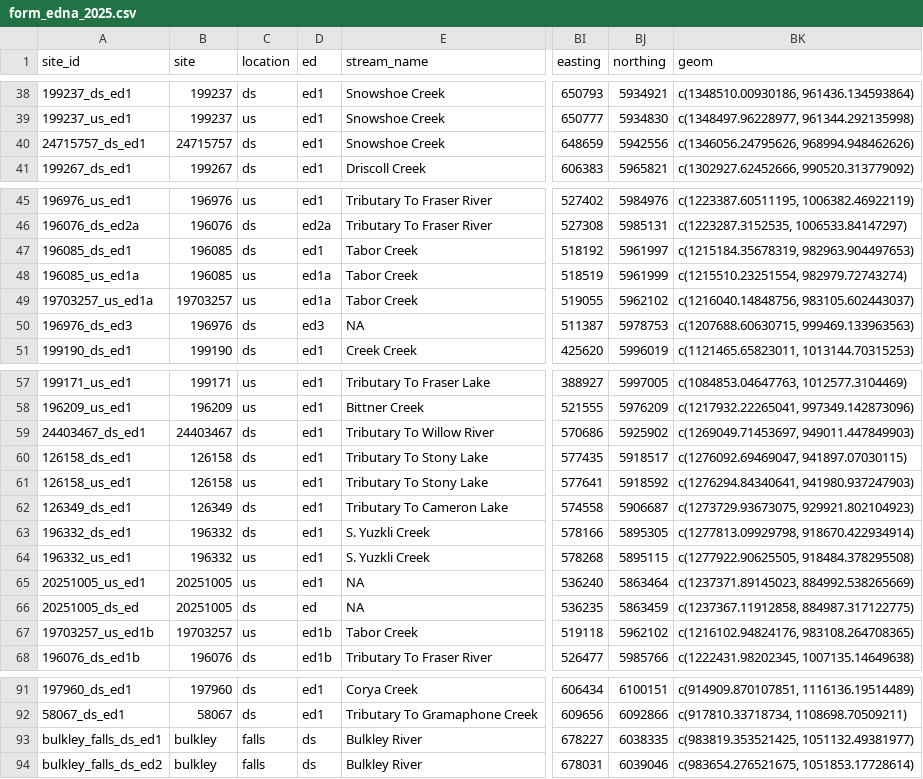
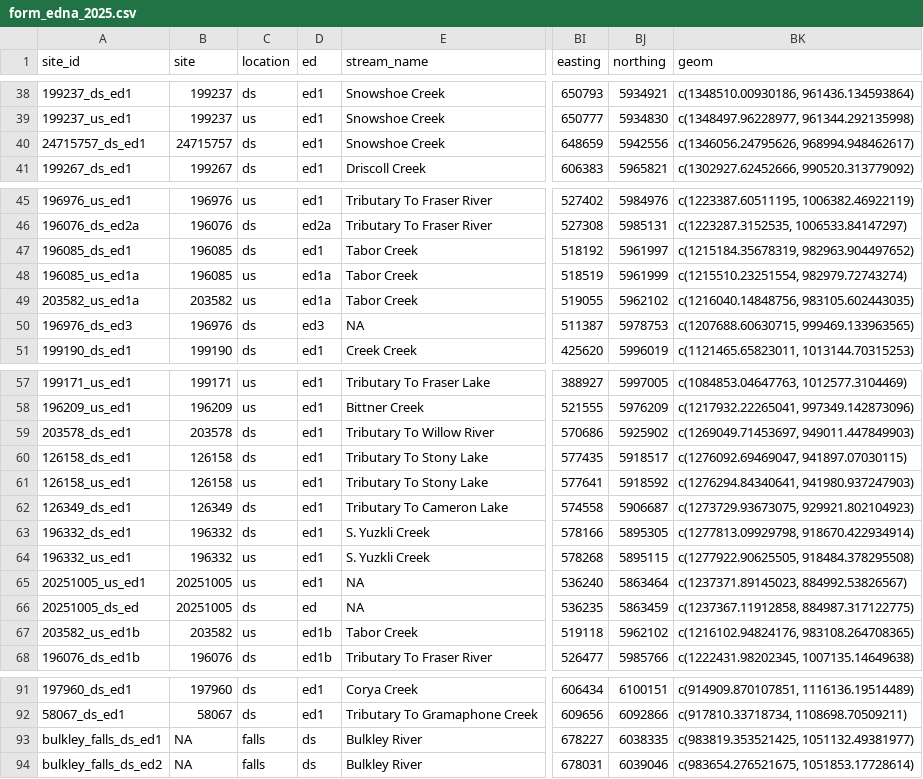
Before and after one commit to NewGraphEnvironment/fish_passage_peace_2025_reporting, a CSV file: data/backup/2025/form_edna_2025.csv, drawn as a sheet; only a part is shown, gaps mark what is left out; the diff covers the shown part only; the diff names each change by its address in the sheet, - before the commit and + after, or states it on an @@ line.

Commit message:
rename edna and fiss sites after getting pscis IDs

```diff
--- a/data/backup/2025/form_edna_2025.csv
+++ b/data/backup/2025/form_edna_2025.csv
-BK40 (geom): c(1346056.24795626, 968994.948462626)
+BK40 (geom): c(1346056.24795626, 968994.948462617)
-BK47 (geom): c(1215184.35678319, 982963.904497653)
+BK47 (geom): c(1215184.35678319, 982963.904497652)
-A49 (site_id): 19703257_us_ed1a
+A49 (site_id): 203582_us_ed1a
-B49 (site): 19703257
+B49 (site): 203582
-BK49 (geom): c(1216040.14848756, 983105.602443037)
+BK49 (geom): c(1216040.14848756, 983105.602443035)
-BK50 (geom): c(1207688.60630715, 999469.133963563)
+BK50 (geom): c(1207688.60630715, 999469.133963565)
-A59 (site_id): 24403467_ds_ed1
+A59 (site_id): 203578_ds_ed1
-B59 (site): 24403467
+B59 (site): 203578
-BK65 (geom): c(1237371.89145023, 884992.538265669)
+BK65 (geom): c(1237371.89145023, 884992.53826567)
-A67 (site_id): 19703257_us_ed1b
+A67 (site_id): 203582_us_ed1b
-B67 (site): 19703257
+B67 (site): 203582
-B93:B94 (site): bulkley
+B93:B94 (site): NA
```
Also changed, not shown: 1 edited cell elsewhere in this file, data/backup/2025/form_fiss_2025.csv, data/backup/2025/form_pscis_2025.csv, 15 other files.
